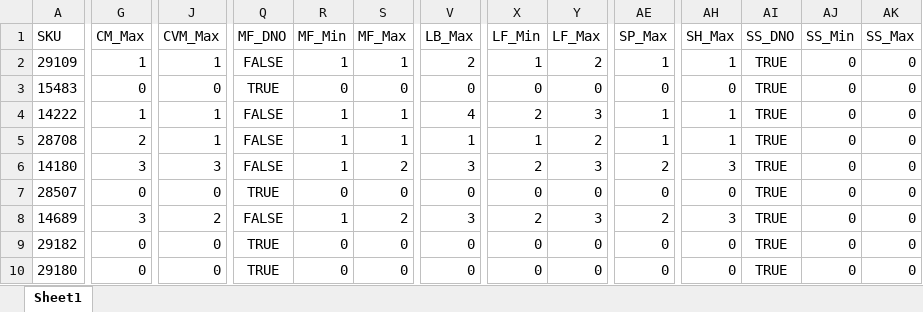
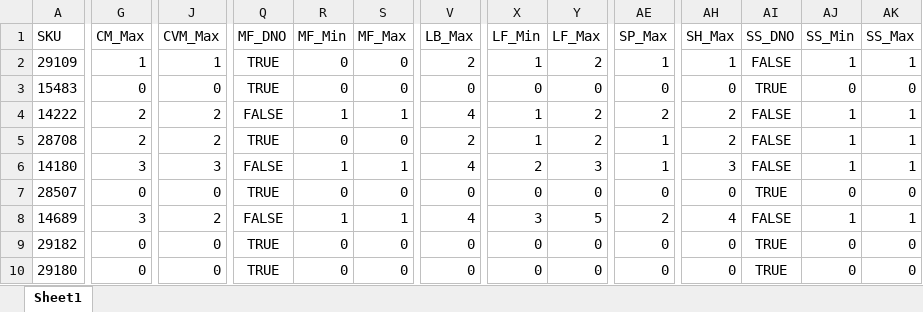
Before and after one commit to RWUnleashedMutt/Vendor-Ordering, an Excel workbook: Data/Rules/Adored Beast Rules Matrix.xlsx, sheet Sheet1, drawn as a sheet; only a part is shown, gaps mark what is left out; values as stored, in another font and other column widths than the file's, no borders; the diff covers the shown part only; the diff names each change by its address in the sheet, - before the commit and + after, or states it on an @@ line.

```diff
--- a/Data/Rules/Adored Beast Rules Matrix.xlsx (sheet Sheet1)
+++ b/Data/Rules/Adored Beast Rules Matrix.xlsx (sheet Sheet1)
-Q2 (MF_DNO): FALSE
+Q2 (MF_DNO): TRUE
-R2 (MF_Min): 1
+R2 (MF_Min): 0
-S2 (MF_Max): 1
+S2 (MF_Max): 0
-AI2 (SS_DNO): TRUE
+AI2 (SS_DNO): FALSE
-AJ2 (SS_Min): 0
+AJ2 (SS_Min): 1
-AK2 (SS_Max): 0
+AK2 (SS_Max): 1
-G4 (CM_Max): 1
+G4 (CM_Max): 2
-J4:J5 (CVM_Max): 1
+J4:J5 (CVM_Max): 2
-X4 (LF_Min): 2
+X4 (LF_Min): 1
-Y4 (LF_Max): 3
+Y4 (LF_Max): 2
-AE4 (SP_Max): 1
+AE4 (SP_Max): 2
-AH4:AH5 (SH_Max): 1
+AH4:AH5 (SH_Max): 2
-AI4:AI6 (SS_DNO): TRUE
+AI4:AI6 (SS_DNO): FALSE
-AJ4:AJ6 (SS_Min): 0
+AJ4:AJ6 (SS_Min): 1
-AK4:AK6 (SS_Max): 0
+AK4:AK6 (SS_Max): 1
-Q5 (MF_DNO): FALSE
+Q5 (MF_DNO): TRUE
-R5 (MF_Min): 1
+R5 (MF_Min): 0
-S5 (MF_Max): 1
+S5 (MF_Max): 0
-V5 (LB_Max): 1
+V5 (LB_Max): 2
-S6 (MF_Max): 2
+S6 (MF_Max): 1
-V6 (LB_Max): 3
+V6 (LB_Max): 4
-AE6 (SP_Max): 2
+AE6 (SP_Max): 1
-S8 (MF_Max): 2
+S8 (MF_Max): 1
-V8 (LB_Max): 3
+V8 (LB_Max): 4
-X8 (LF_Min): 2
+X8 (LF_Min): 3
-Y8 (LF_Max): 3
+Y8 (LF_Max): 5
-AH8 (SH_Max): 3
+AH8 (SH_Max): 4
-AI8 (SS_DNO): TRUE
+AI8 (SS_DNO): FALSE
-AJ8 (SS_Min): 0
+AJ8 (SS_Min): 1
-AK8 (SS_Max): 0
+AK8 (SS_Max): 1
```
Also changed, not shown: 60 edited cells elsewhere in this sheet, Data/Rules/Butchers Block Rules Matrix.xlsx, Data/Rules/Colorado Pet Treats Rules Matrix.xlsx, 10 other files.
